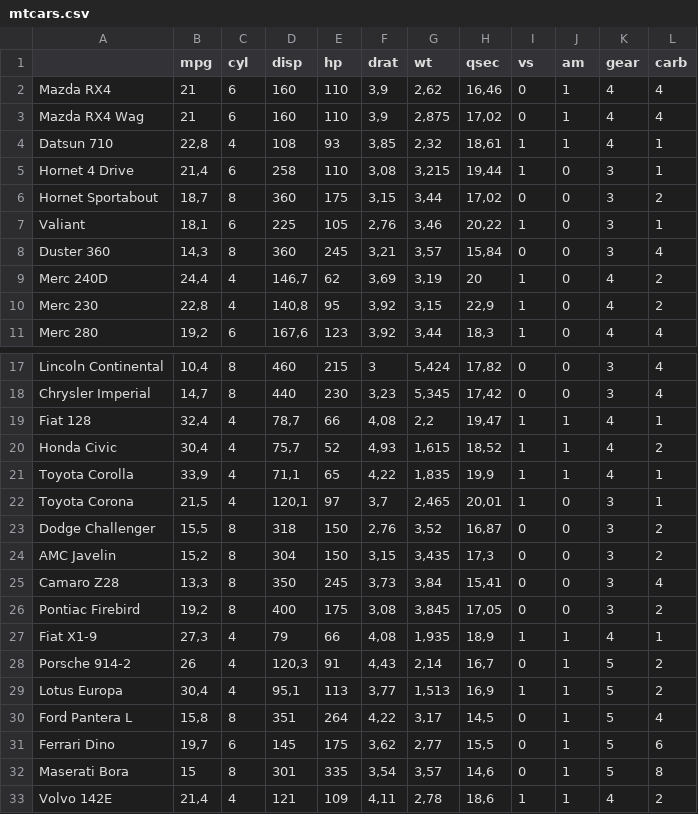
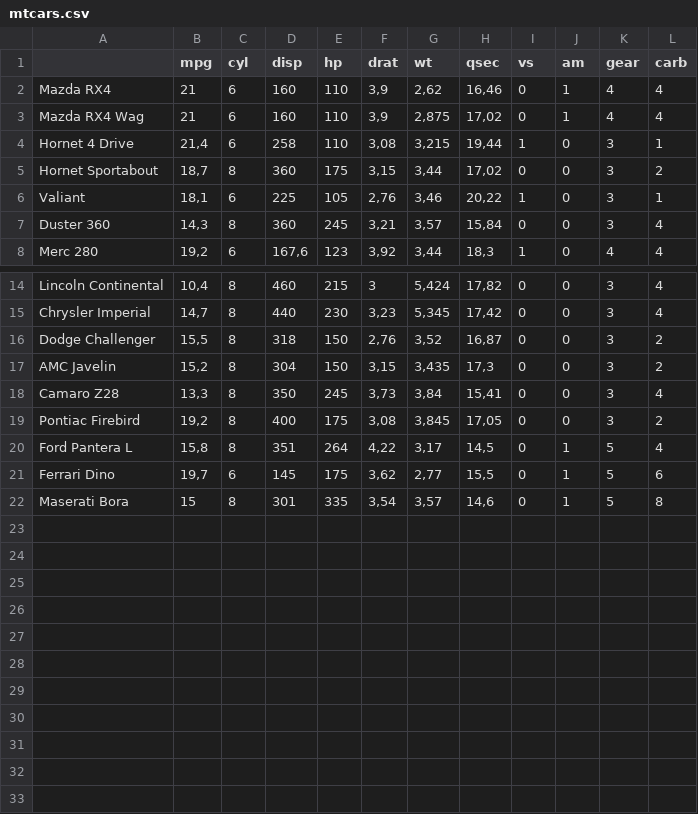
Before and after one commit to rmswiderski/test2, a CSV file: mtcars.csv, drawn as a sheet; only a part is shown, gaps mark what is left out.

```diff
--- a/mtcars.csv
+++ b/mtcars.csv
@@ -3,3 +3,2 @@
 "Mazda RX4 Wag";21;6;160;110;3,9;2,875;17,02;0;1;4;4
-"Datsun 710";22,8;4;108;93;3,85;2,32;18,61;1;1;4;1
 "Hornet 4 Drive";21,4;6;258;110;3,08;3,215;19,44;1;0;3;1
@@ -8,4 +7,2 @@
 "Duster 360";14,3;8;360;245;3,21;3,57;15,84;0;0;3;4
-"Merc 240D";24,4;4;146,7;62;3,69;3,19;20;1;0;4;2
-"Merc 230";22,8;4;140,8;95;3,92;3,15;22,9;1;0;4;2
 "Merc 280";19,2;6;167,6;123;3,92;3,44;18,3;1;0;4;4
@@ -18,6 +15,2 @@
 "Chrysler Imperial";14,7;8;440;230;3,23;5,345;17,42;0;0;3;4
-"Fiat 128";32,4;4;78,7;66;4,08;2,2;19,47;1;1;4;1
-"Honda Civic";30,4;4;75,7;52;4,93;1,615;18,52;1;1;4;2
-"Toyota Corolla";33,9;4;71,1;65;4,22;1,835;19,9;1;1;4;1
-"Toyota Corona";21,5;4;120,1;97;3,7;2,465;20,01;1;0;3;1
 "Dodge Challenger";15,5;8;318;150;2,76;3,52;16,87;0;0;3;2
@@ -26,5 +19,2 @@
 "Pontiac Firebird";19,2;8;400;175;3,08;3,845;17,05;0;0;3;2
-"Fiat X1-9";27,3;4;79;66;4,08;1,935;18,9;1;1;4;1
-"Porsche 914-2";26;4;120,3;91;4,43;2,14;16,7;0;1;5;2
-"Lotus Europa";30,4;4;95,1;113;3,77;1,513;16,9;1;1;5;2
 "Ford Pantera L";15,8;8;351;264;4,22;3,17;14,5;0;1;5;4
@@ -32,2 +22 @@
 "Maserati Bora";15;8;301;335;3,54;3,57;14,6;0;1;5;8
-"Volvo 142E";21,4;4;121;109;4,11;2,78;18,6;1;1;4;2
```
Also changed, not shown: 1 other file.
